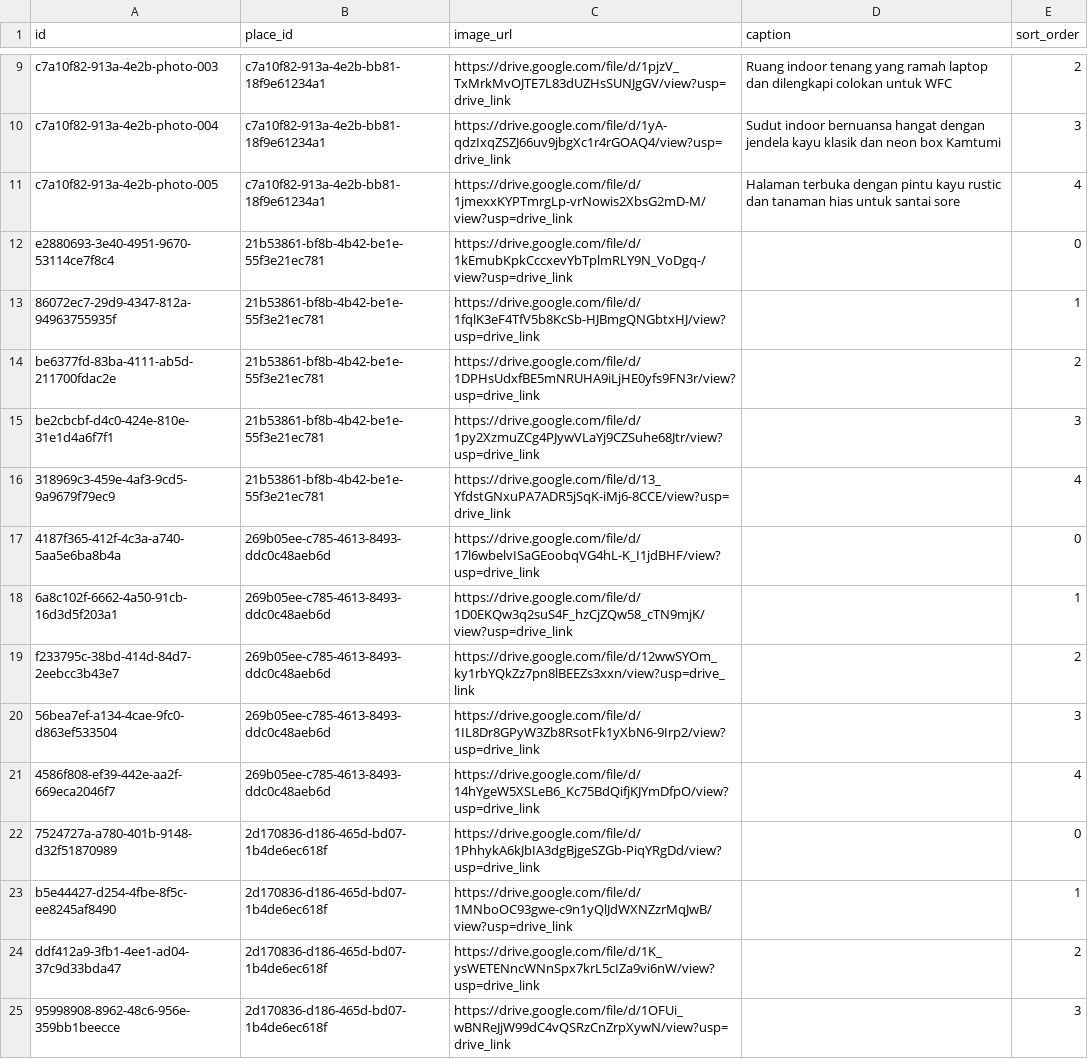
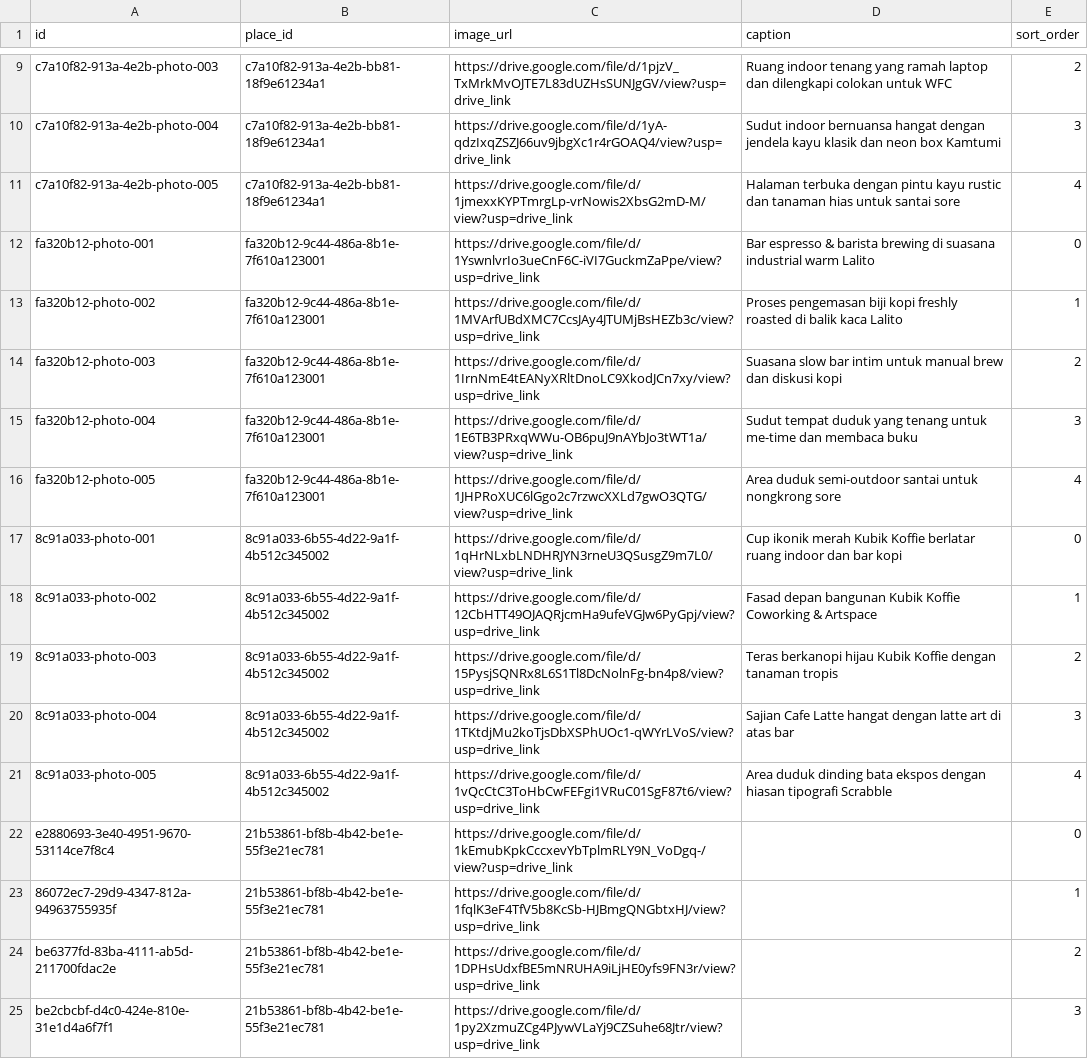
Before and after one commit to awakgroup/saranwak-web, a CSV file: imports/place_photos.csv, drawn as a sheet; only a part is shown, gaps mark what is left out; the shorter side is filled out with more unchanged rows; the diff names each change by its address in the sheet, - before the commit and + after, or states it on an @@ line.

```diff
--- a/imports/place_photos.csv
+++ b/imports/place_photos.csv
+row 12: fa320b12-photo-001 | fa320b12-9c44-486a-8b1e-7f610a123001 | https://drive.google.com/file/d/1YswnlvrIo3ueCnF6C-iVI7GuckmZaPpe/view?usp=drive_link | Bar espresso & barista brewing di suasana industrial warm Lalito | 0
+row 13: fa320b12-photo-002 | fa320b12-9c44-486a-8b1e-7f610a123001 | https://drive.google.com/file/d/1MVArfUBdXMC7CcsJAy4JTUMjBsHEZb3c/view?usp=drive_link | Proses pengemasan biji kopi freshly roasted di balik kaca Lalito | 1
+row 14: fa320b12-photo-003 | fa320b12-9c44-486a-8b1e-7f610a123001 | https://drive.google.com/file/d/1IrnNmE4tEANyXRltDnoLC9XkodJCn7xy/view?usp=drive_link | Suasana slow bar intim untuk manual brew dan diskusi kopi | 2
+row 15: fa320b12-photo-004 | fa320b12-9c44-486a-8b1e-7f610a123001 | https://drive.google.com/file/d/1E6TB3PRxqWWu-OB6puJ9nAYbJo3tWT1a/view?usp=drive_link | Sudut tempat duduk yang tenang untuk me-time dan membaca buku | 3
+row 16: fa320b12-photo-005 | fa320b12-9c44-486a-8b1e-7f610a123001 | https://drive.google.com/file/d/1JHPRoXUC6lGgo2c7rzwcXXLd7gwO3QTG/view?usp=drive_link | Area duduk semi-outdoor santai untuk nongkrong sore | 4
+row 17: 8c91a033-photo-001 | 8c91a033-6b55-4d22-9a1f-4b512c345002 | https://drive.google.com/file/d/1qHrNLxbLNDHRJYN3rneU3QSusgZ9m7L0/view?usp=drive_link | Cup ikonik merah Kubik Koffie berlatar ruang indoor dan bar kopi | 0
+row 18: 8c91a033-photo-002 | 8c91a033-6b55-4d22-9a1f-4b512c345002 | https://drive.google.com/file/d/12CbHTT49OJAQRjcmHa9ufeVGJw6PyGpj/view?usp=drive_link | Fasad depan bangunan Kubik Koffie Coworking & Artspace | 1
+row 19: 8c91a033-photo-003 | 8c91a033-6b55-4d22-9a1f-4b512c345002 | https://drive.google.com/file/d/15PysjSQNRx8L6S1Tl8DcNolnFg-bn4p8/view?usp=drive_link | Teras berkanopi hijau Kubik Koffie dengan tanaman tropis | 2
+row 20: 8c91a033-photo-004 | 8c91a033-6b55-4d22-9a1f-4b512c345002 | https://drive.google.com/file/d/1TKtdjMu2koTjsDbXSPhUOc1-qWYrLVoS/view?usp=drive_link | Sajian Cafe Latte hangat dengan latte art di atas bar | 3
+row 21: 8c91a033-photo-005 | 8c91a033-6b55-4d22-9a1f-4b512c345002 | https://drive.google.com/file/d/1vQcCtC3ToHbCwFEFgi1VRuC01SgF87t6/view?usp=drive_link | Area duduk dinding bata ekspos dengan hiasan tipografi Scrabble | 4
```
Also changed, not shown: exports/place_photos.csv, exports/place_tags.csv, 8 other files.
